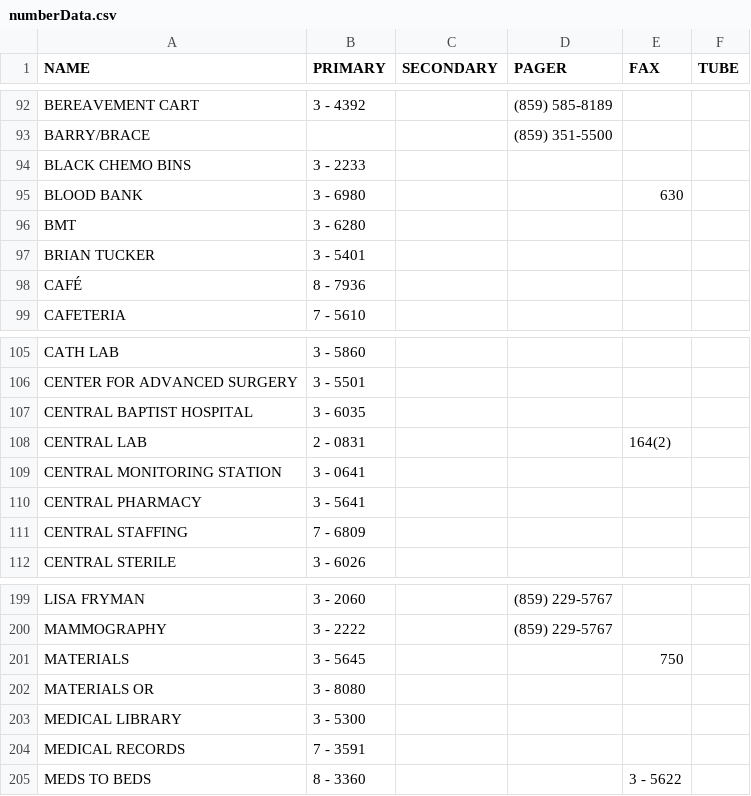
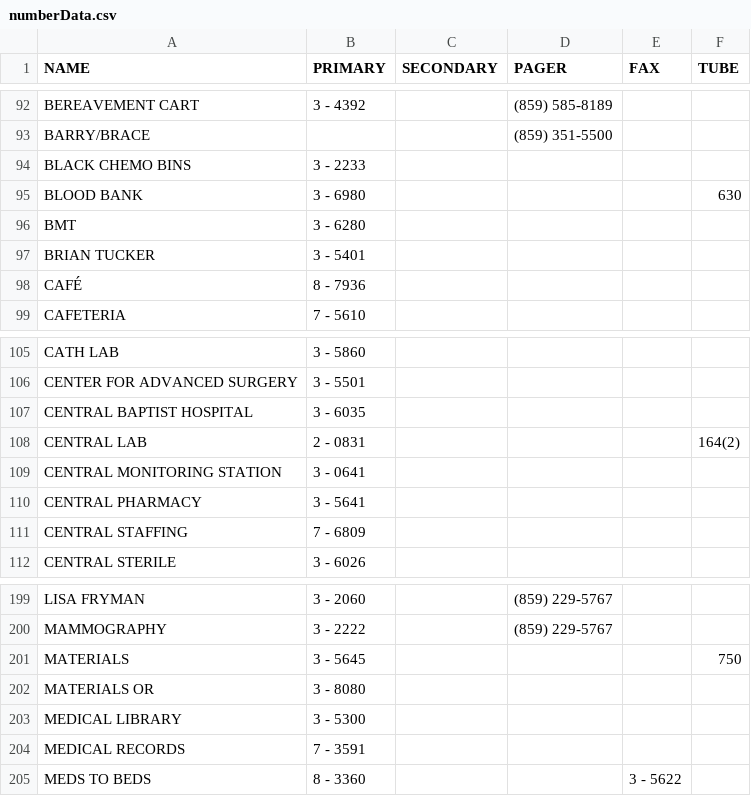
Before and after one commit to dirtydanisreal/numberData, a CSV file: numberData.csv, drawn as a sheet; only a part is shown, gaps mark what is left out.

Commit message:
Update numberData.csv

```diff
--- a/numberData.csv
+++ b/numberData.csv
@@ -94,3 +94,3 @@ BARRY/BRACE,,,(859) 351-5500
 BLACK CHEMO BINS,3 - 2233,,
-BLOOD BANK,3 - 6980,,,630
+BLOOD BANK,3 - 6980,,,,630
 BMT,3 - 6280,,
@@ -107,3 +107,3 @@ CENTER FOR ADVANCED SURGERY,3 - 5501,,
 CENTRAL BAPTIST HOSPITAL,3 - 6035,,
-CENTRAL LAB,2 - 0831,,,164(2)
+CENTRAL LAB,2 - 0831,,,,164(2)
 CENTRAL MONITORING STATION ,3 - 0641,,
@@ -200,3 +200,3 @@ LISA FRYMAN,3 - 2060,,(859) 229-5767
 MAMMOGRAPHY,3 - 2222,,(859) 229-5767
-MATERIALS,3 - 5645,,,750
+MATERIALS,3 - 5645,,,,750
 MATERIALS OR,3 - 8080,,
```
